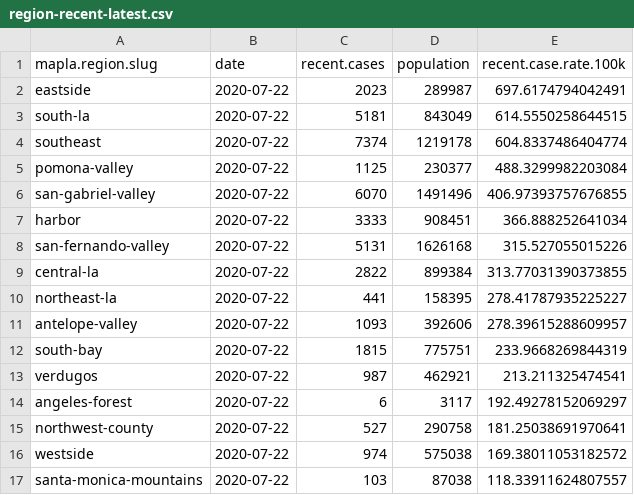
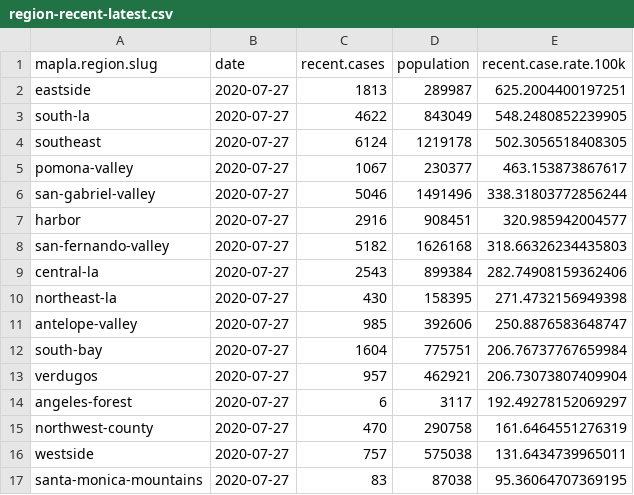
Before and after one commit to ryanvmenezes/covid-los-angeles, a CSV file: processed/region-recent-latest.csv, drawn as a sheet.

```diff
--- a/processed/region-recent-latest.csv
+++ b/processed/region-recent-latest.csv
@@ -1,17 +1,17 @@
 mapla.region.slug,date,recent.cases,population,recent.case.rate.100k
-eastside,2020-07-22,2023,289987,697.6174794042491
-south-la,2020-07-22,5181,843049,614.5550258644515
-southeast,2020-07-22,7374,1219178,604.8337486404774
-pomona-valley,2020-07-22,1125,230377,488.3299982203084
-san-gabriel-valley,2020-07-22,6070,1491496,406.97393757676855
-harbor,2020-07-22,3333,908451,366.888252641034
-san-fernando-valley,2020-07-22,5131,1626168,315.527055015226
-central-la,2020-07-22,2822,899384,313.77031390373855
-northeast-la,2020-07-22,441,158395,278.41787935225227
-antelope-valley,2020-07-22,1093,392606,278.39615288609957
-south-bay,2020-07-22,1815,775751,233.9668269844319
-verdugos,2020-07-22,987,462921,213.211325474541
-angeles-forest,2020-07-22,6,3117,192.49278152069297
-northwest-county,2020-07-22,527,290758,181.25038691970641
-westside,2020-07-22,974,575038,169.38011053182572
-santa-monica-mountains,2020-07-22,103,87038,118.33911624807557
+eastside,2020-07-27,1813,289987,625.2004400197251
+south-la,2020-07-27,4622,843049,548.2480852239905
+southeast,2020-07-27,6124,1219178,502.3056518408305
+pomona-valley,2020-07-27,1067,230377,463.153873867617
+san-gabriel-valley,2020-07-27,5046,1491496,338.31803772856244
+harbor,2020-07-27,2916,908451,320.985942004577
+san-fernando-valley,2020-07-27,5182,1626168,318.66326234435803
+central-la,2020-07-27,2543,899384,282.74908159362406
+northeast-la,2020-07-27,430,158395,271.4732156949398
+antelope-valley,2020-07-27,985,392606,250.8876583648747
+south-bay,2020-07-27,1604,775751,206.76737767659984
+verdugos,2020-07-27,957,462921,206.73073807409904
+angeles-forest,2020-07-27,6,3117,192.49278152069297
+northwest-county,2020-07-27,470,290758,161.6464551276319
+westside,2020-07-27,757,575038,131.6434739965011
+santa-monica-mountains,2020-07-27,83,87038,95.36064707369195
```
Also changed, not shown: processed/csa-latest.csv, processed/csa-recent-daily.csv, 23 other files.
